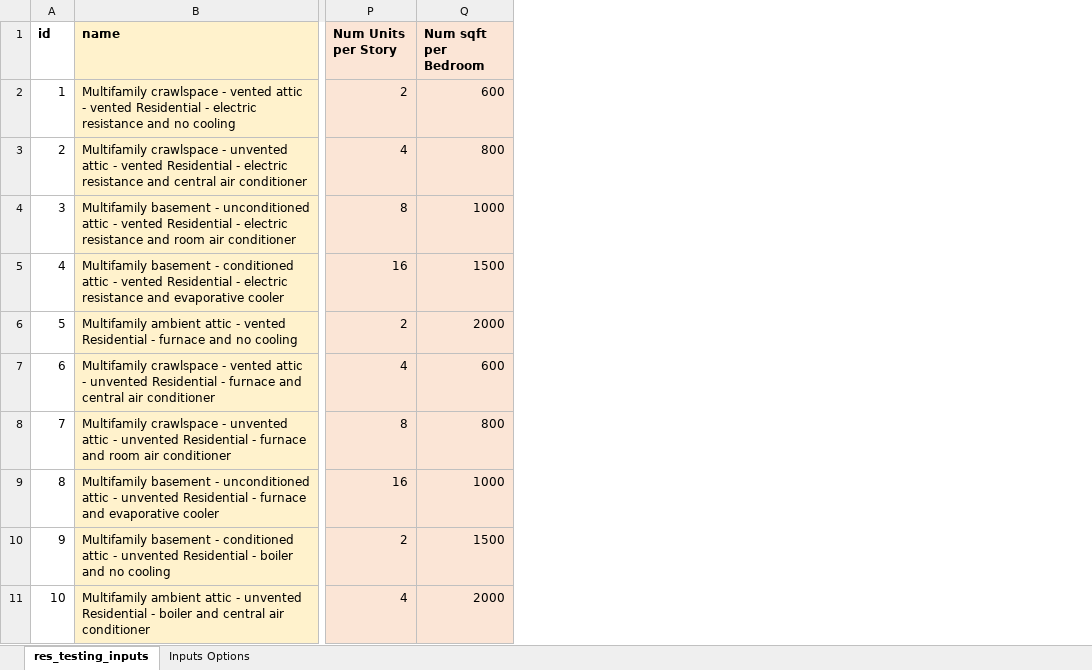
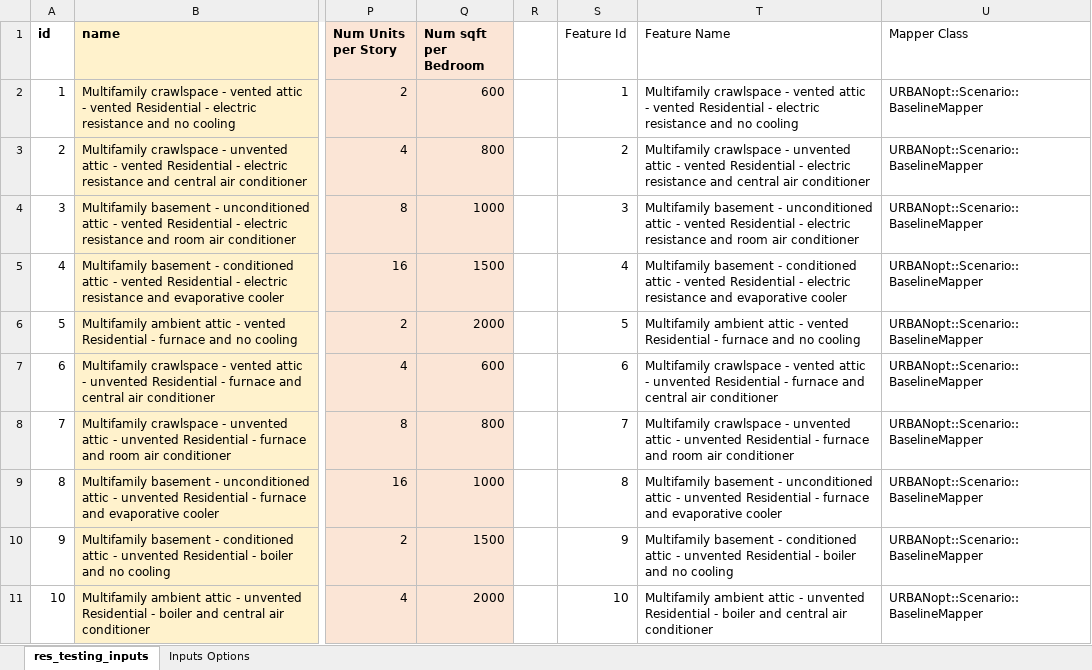
Before and after one commit to wta12/urbanopt-example-geojson-project, an Excel workbook: example_project/res_testing_inputs.xlsx, sheet res_testing_inputs, drawn as a sheet; only a part is shown, gaps mark what is left out; values as stored, in another font and other column widths than the file's, no borders; the diff names each change by its address in the sheet, - before the commit and + after, or states it on an @@ line.

Commit message:
adding scenario file for testing

```diff
--- a/example_project/res_testing_inputs.xlsx (sheet res_testing_inputs)
+++ b/example_project/res_testing_inputs.xlsx (sheet res_testing_inputs)
+column R, empty
+column S (Feature Id), rows 2-11: 1 | 2 | 3 | 4 | 5 | 6 | 7 | 8 | 9 | 10
+column T (Feature Name), rows 2-11: Multifamily crawlspace - vented attic - vented Residential - electric resistance and no cooling | Multifamily crawlspace - unvented attic - vented Residential - electric resistance and central air conditioner | Multifamily basement - unconditioned attic - vented Residential - electric resistance and room air conditioner | Multifamily basement - conditioned attic - vented Residential - electric resistance and evaporative cooler | Multifamily ambient attic - vented Residential - furnace and no cooling | Multifamily crawlspace - vented attic - unvented Residential - furnace and central air conditioner | Multifamily crawlspace - unvented attic - unvented Residential - furnace and room air conditioner | Multifamily basement - unconditioned attic - unvented Residential - furnace and evaporative cooler | Multifamily basement - conditioned attic - unvented Residential - boiler and no cooling | Multifamily ambient attic - unvented Residential - boiler and central air conditioner
+column U (Mapper Class), rows 2-11: all URBANopt::Scenario::BaselineMapper
```
Also changed, not shown: 1 other file.
